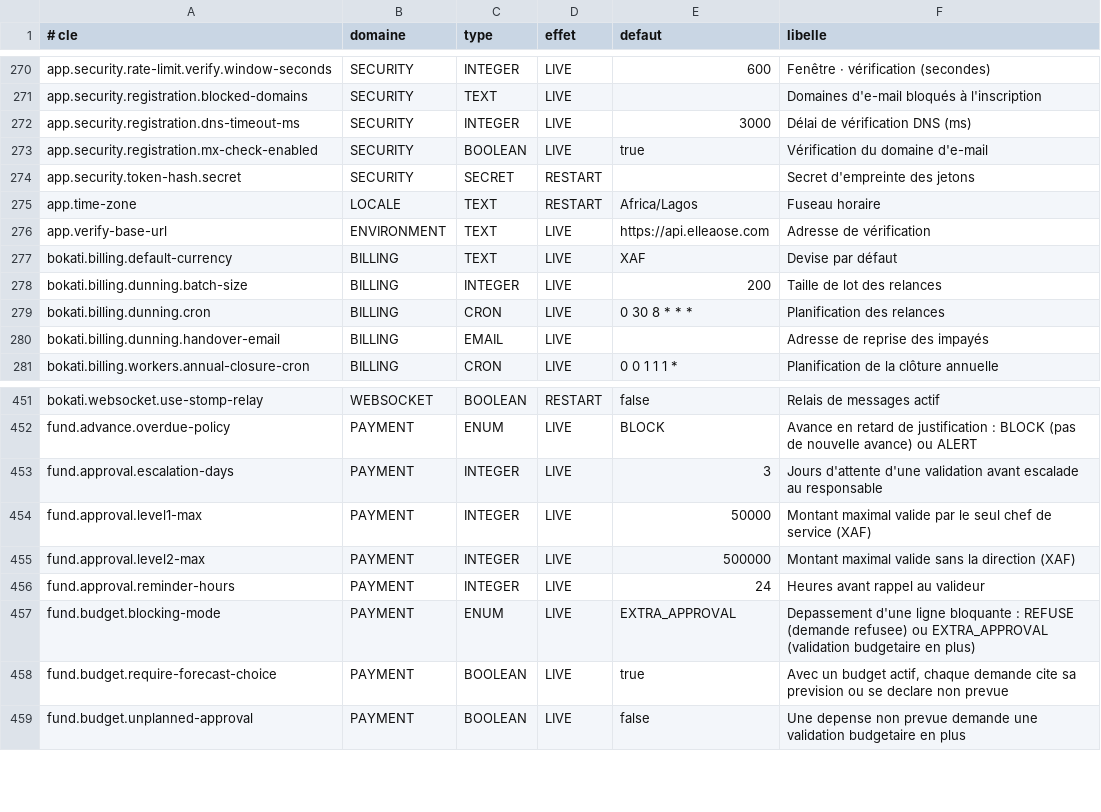
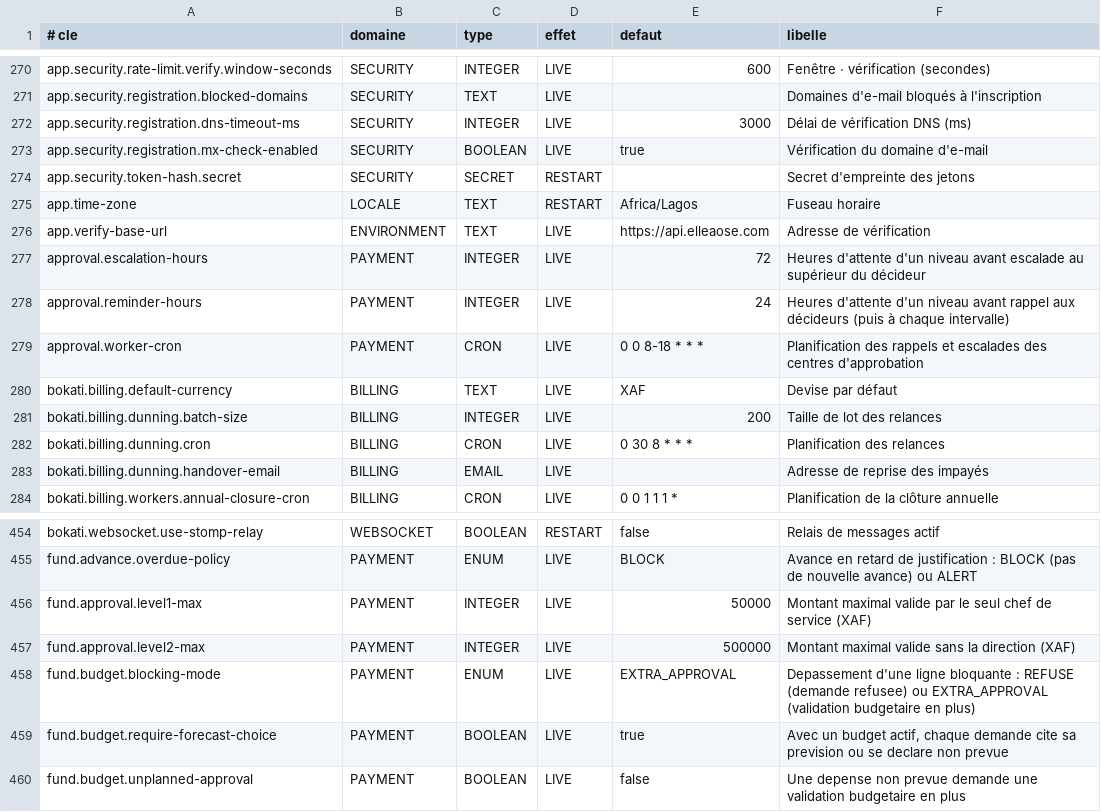
Before and after one commit to Ryan-web14/bokati-cowork, a TSV file: src/main/resources/settings/platform-settings.tsv, drawn as a sheet; only a part is shown, gaps mark what is left out.

Commit message:
Facturation et caisse B15 : centres d'approbation sur un modele commun (approval_circuit, approval_request, approval_step, approval_event, approval_delegation) ; hierarchie N+1, N+2 depuis la fiche collaborateur ; circuits par type selon le montant ; validation en avance par un niveau superieur ou un superieur hierarchique (niveaux sautes notes approuves en avance) ; refus et renvoi motives ; jamais sa propre demande ; delegations datees par personne ou par niveau ; files mes demandes, a approuver, historique filtrable, frise ; rappels et escalade au superieur du decideur (approval.reminder-hours, approval.escalation-hours, approval.worker-cron) ; routes /approvals/... ; demandes de fonds de la caisse branchees sur le moteur (N+1 au niveau 1, delegations reprises, demandes en cours reprises), routes de la caisse inchangees ; circuits de facturation INVOICE_CHANGE et DISCOUNT_OVERRIDE, droits APPROVAL_MANAGE, BILLING_APPROVE, BILLING_APPROVE_L2 ; migrations dev V327, prod V321 ; tests

```diff
--- a/src/main/resources/settings/platform-settings.tsv
+++ b/src/main/resources/settings/platform-settings.tsv
@@ -276,2 +276,5 @@ app.time-zone	LOCALE	TEXT	RESTART	Africa/Lagos	Fuseau horaire
 app.verify-base-url	ENVIRONMENT	TEXT	LIVE	https://api.elleaose.com	Adresse de vérification
+approval.escalation-hours	PAYMENT	INTEGER	LIVE	72	Heures d'attente d'un niveau avant escalade au supérieur du décideur
+approval.reminder-hours	PAYMENT	INTEGER	LIVE	24	Heures d'attente d'un niveau avant rappel aux décideurs (puis à chaque intervalle)
+approval.worker-cron	PAYMENT	CRON	LIVE	0 0 8-18 * * *	Planification des rappels et escalades des centres d'approbation
 bokati.billing.default-currency	BILLING	TEXT	LIVE	XAF	Devise par défaut
@@ -452,6 +455,4 @@ bokati.websocket.use-stomp-relay	WEBSOCKET	BOOLEAN	RESTART	false	Relais de messa
 fund.advance.overdue-policy	PAYMENT	ENUM	LIVE	BLOCK	Avance en retard de justification : BLOCK (pas de nouvelle avance) ou ALERT
-fund.approval.escalation-days	PAYMENT	INTEGER	LIVE	3	Jours d'attente d'une validation avant escalade au responsable
 fund.approval.level1-max	PAYMENT	INTEGER	LIVE	50000	Montant maximal valide par le seul chef de service (XAF)
 fund.approval.level2-max	PAYMENT	INTEGER	LIVE	500000	Montant maximal valide sans la direction (XAF)
-fund.approval.reminder-hours	PAYMENT	INTEGER	LIVE	24	Heures avant rappel au valideur
 fund.budget.blocking-mode	PAYMENT	ENUM	LIVE	EXTRA_APPROVAL	Depassement d'une ligne bloquante : REFUSE (demande refusee) ou EXTRA_APPROVAL (validation budgetaire en plus)
```
Also changed, not shown: 36 other files.
